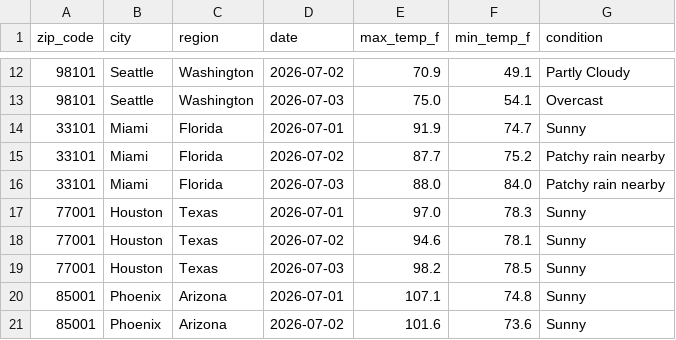
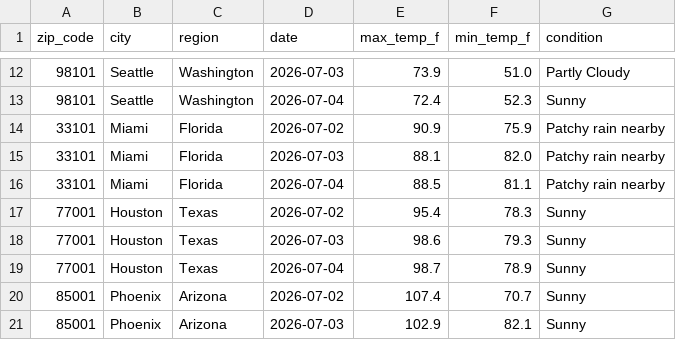
Before and after one commit to djain2905/weather-api-pipeline, a CSV file: weather_data.csv, drawn as a sheet; only a part is shown, gaps mark what is left out; the diff covers the shown part only.

```diff
--- a/weather_data.csv
+++ b/weather_data.csv
@@ -12,10 +12,10 @@ zip_code,city,region,date,max_temp_f,min_temp_f,condition
-98101,Seattle,Washington,2026-07-02,70.9,49.1,Partly Cloudy
-98101,Seattle,Washington,2026-07-03,75.0,54.1,Overcast
-33101,Miami,Florida,2026-07-01,91.9,74.7,Sunny
-33101,Miami,Florida,2026-07-02,87.7,75.2,Patchy rain nearby
-33101,Miami,Florida,2026-07-03,88.0,84.0,Patchy rain nearby
-77001,Houston,Texas,2026-07-01,97.0,78.3,Sunny
-77001,Houston,Texas,2026-07-02,94.6,78.1,Sunny
-77001,Houston,Texas,2026-07-03,98.2,78.5,Sunny
-85001,Phoenix,Arizona,2026-07-01,107.1,74.8,Sunny
-85001,Phoenix,Arizona,2026-07-02,101.6,73.6,Sunny
+98101,Seattle,Washington,2026-07-03,73.9,51.0,Partly Cloudy
+98101,Seattle,Washington,2026-07-04,72.4,52.3,Sunny
+33101,Miami,Florida,2026-07-02,90.9,75.9,Patchy rain nearby
+33101,Miami,Florida,2026-07-03,88.1,82.0,Patchy rain nearby
+33101,Miami,Florida,2026-07-04,88.5,81.1,Patchy rain nearby
+77001,Houston,Texas,2026-07-02,95.4,78.3,Sunny
+77001,Houston,Texas,2026-07-03,98.6,79.3,Sunny
+77001,Houston,Texas,2026-07-04,98.7,78.9,Sunny
+85001,Phoenix,Arizona,2026-07-02,107.4,70.7,Sunny
+85001,Phoenix,Arizona,2026-07-03,102.9,82.1,Sunny
```
Also changed, not shown: 1 added row, 1 removed row and 151 edited cells elsewhere in this file.
